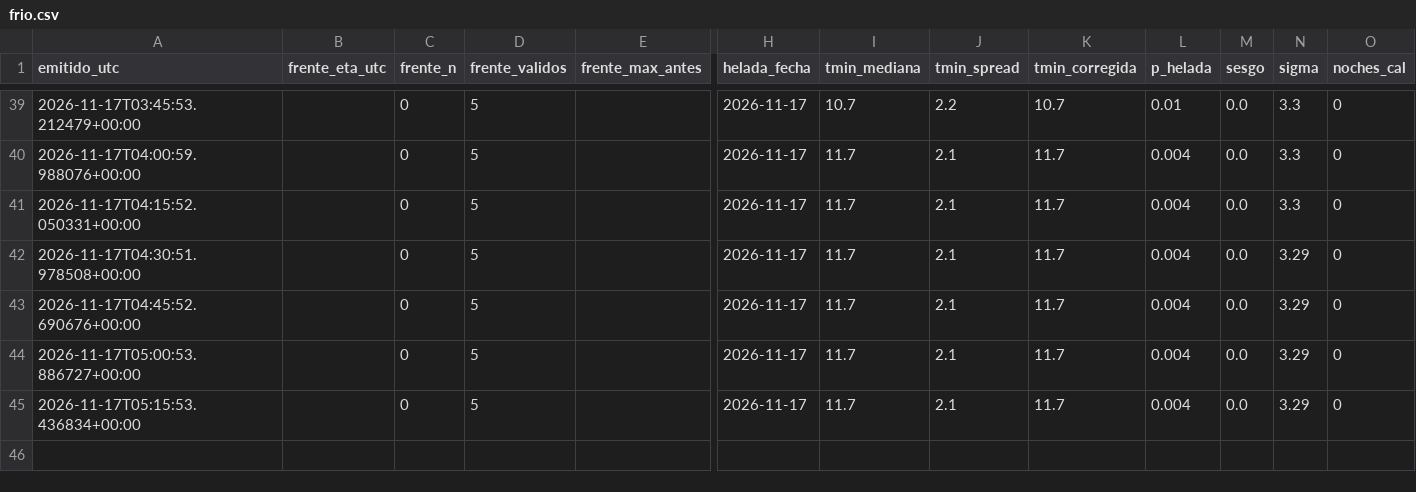
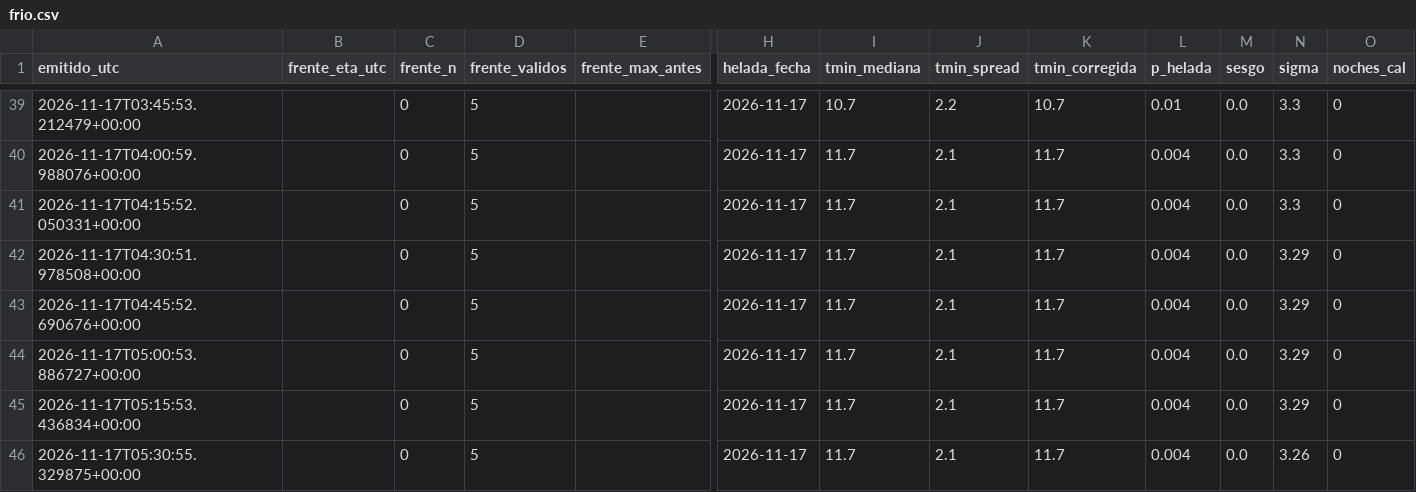
Before and after one commit to vavodeleon/nowcast-ags, a CSV file: data/frio.csv, drawn as a sheet; only a part is shown, gaps mark what is left out; rows hold the shown columns only; the diff names each change by its address in the sheet, - before the commit and + after, or states it on an @@ line.

```diff
--- a/data/frio.csv
+++ b/data/frio.csv
+row 46: 2026-11-17T05:30:55.329875+00:00 |  | 0 | 5 |  | 2026-11-17 | 11.7 | 2.1 | 11.7 | 0.004 | 0.0 | 3.26 | 0
```
Also changed, not shown: data/observations.csv, 9 other files.
